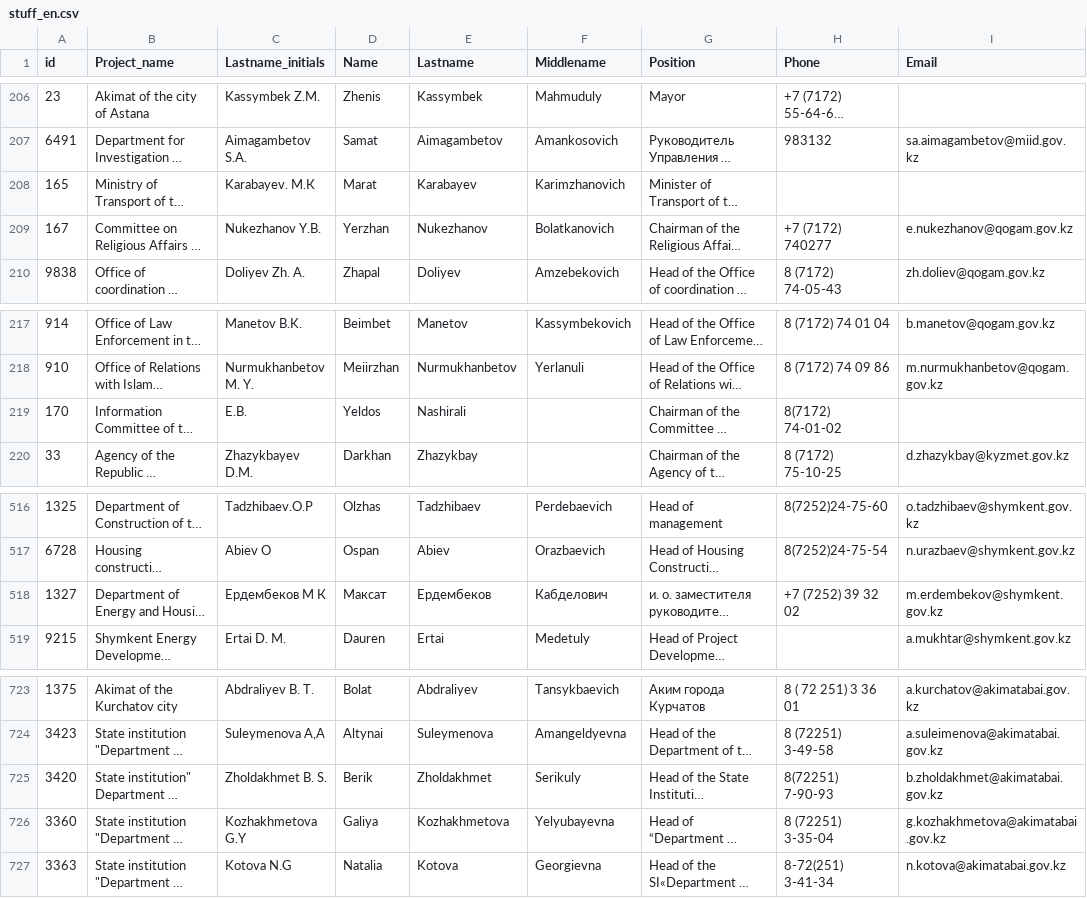
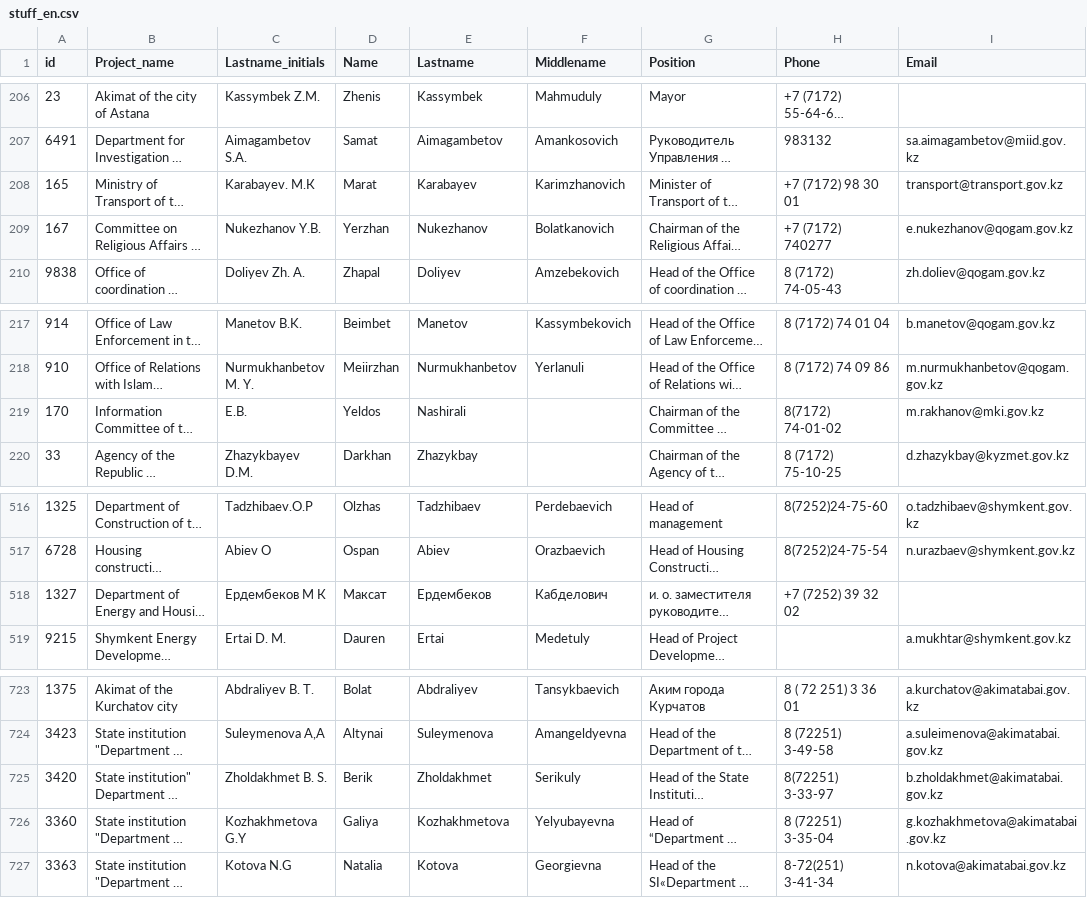
Before and after one commit to Kultay/gov.kz-parser, a CSV file: stuff_en.csv, drawn as a sheet; only a part is shown, gaps mark what is left out; long unchanged cells end in …; the diff names each change by its address in the sheet, - before the commit and + after, or states it on an @@ line.

```diff
--- a/stuff_en.csv
+++ b/stuff_en.csv
-H208 (Phone): (empty)
+H208 (Phone): +7 (7172) 98 30 01
-I208 (Email): (empty)
+I208 (Email): transport@transport.gov.kz
-I219 (Email): (empty)
+I219 (Email): m.rakhanov@mki.gov.kz
-I518 (Email): m.erdembekov@shymkent.gov.kz
+I518 (Email): (empty)
-H725 (Phone): 8(72251) 7-90-93
+H725 (Phone): 8(72251) 3-33-97
```
Also changed, not shown: stuff_kk.csv, stuff_ru.csv, 3 other files.
